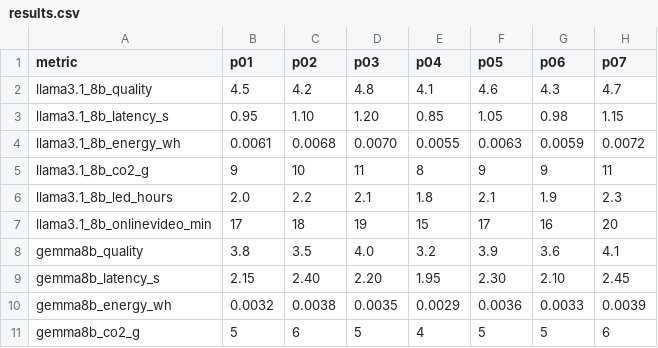
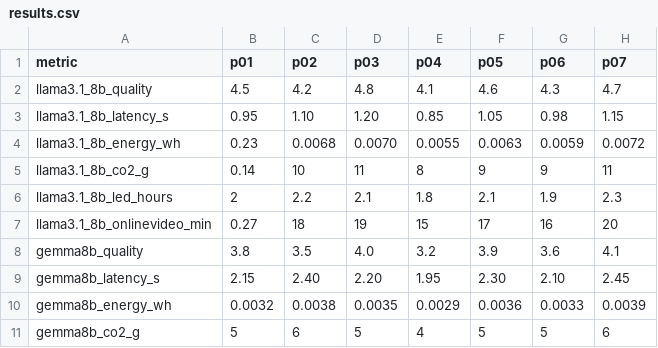
Before and after one commit to Abmstpha/ComparIA-dashboard, a CSV file: public/results.csv, drawn as a sheet; only a part is shown; the diff names each change by its address in the sheet, - before the commit and + after, or states it on an @@ line.

Commit message:
Update llama3.1_8b values for prompt 1 based on energy consumption data
- Energy: 0.0061 → 0.23 Wh (significant increase)
- CO₂: 9 → 0.14 g (more accurate measurement)
- LED: 2.0 → 2 minutes (corrected unit from hours to minutes)
- Online Video: 17 → 0.27 minutes (16 seconds converted to minutes)
- Values now reflect real energy consumption measurements
- Will impact heatmaps, correlation charts, and KPI calculations

```diff
--- a/public/results.csv
+++ b/public/results.csv
-B4 (p01): 0.0061
+B4 (p01): 0.23
-B5 (p01): 9
+B5 (p01): 0.14
-B6 (p01): 2.0
+B6 (p01): 2
-B7 (p01): 17
+B7 (p01): 0.27
```
